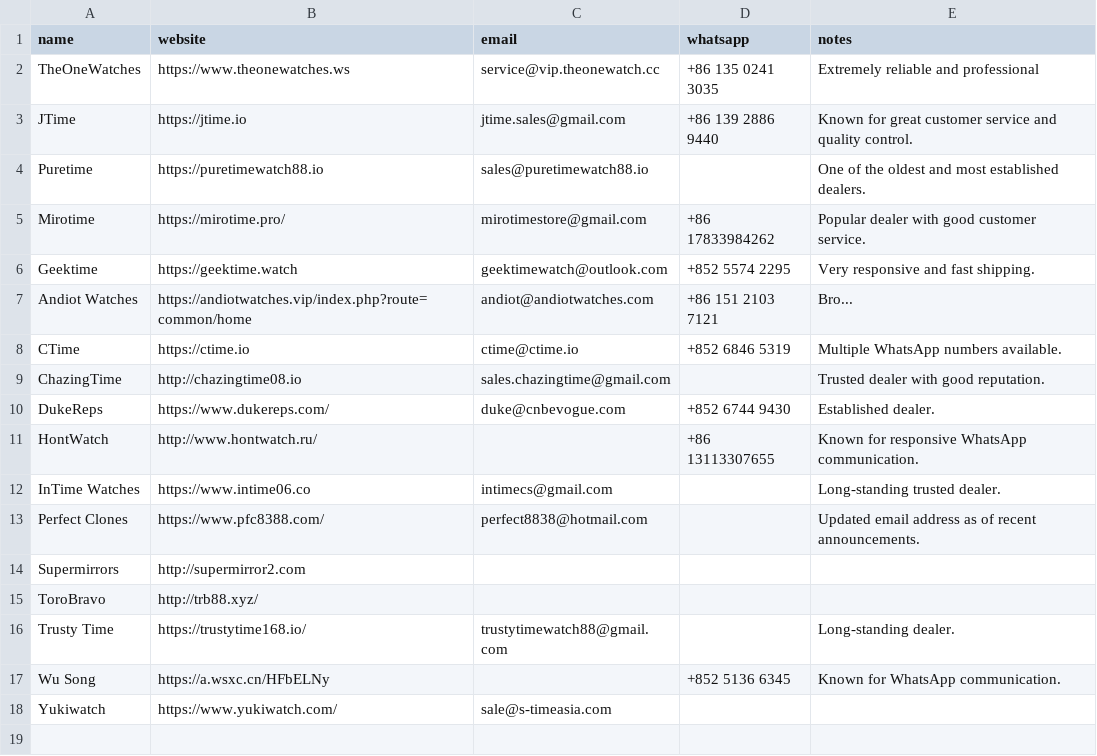
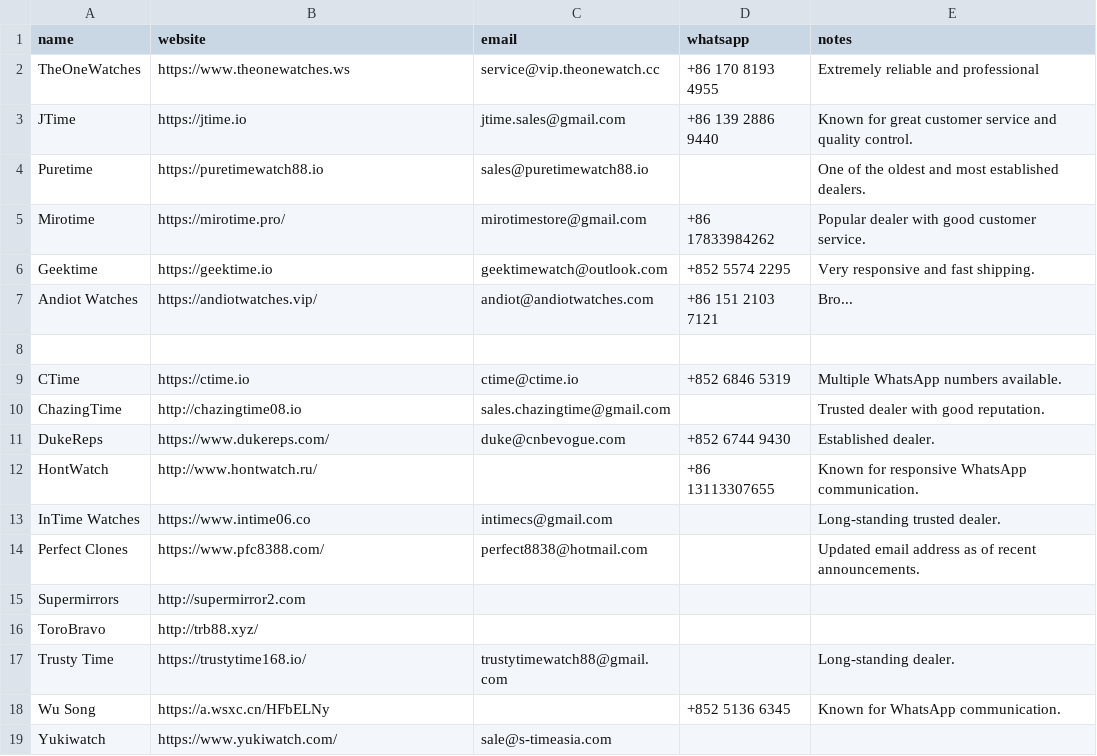
Before and after one commit to watchstreebets/reps.watch, a CSV file: src/data/dealers.csv, drawn as a sheet.

Commit message:
feat: update dealer contact info and add new watch models with factory variants
- Update TheOneWatches and Geektime WhatsApp numbers and website URLs
- Add TOPF and DDF factory variants for AP Royal Oak 15510 and 26240 models
- Add RCF and VSF factory variants for Rolex DayDate 40mm
- Adjust ratings for Breitling Navitimer models and Rolex DayDate THB variant
- Minor formatting cleanup in dealers.csv

```diff
--- a/src/data/dealers.csv
+++ b/src/data/dealers.csv
@@ -1,3 +1,3 @@
 name,website,email,whatsapp,notes
-TheOneWatches,"https://www.theonewatches.ws",service@vip.theonewatch.cc,+86 135 0241 3035,"Extremely reliable and professional"
+TheOneWatches,"https://www.theonewatches.ws",service@vip.theonewatch.cc,+86 170 8193 4955,"Extremely reliable and professional"
 JTime,"https://jtime.io",jtime.sales@gmail.com,+86 139 2886 9440,"Known for great customer service and quality control."
@@ -5,4 +5,5 @@ Puretime,"https://puretimewatch88.io",sales@puretimewatch88.io,,"One of the olde
 Mirotime,"https://mirotime.pro/",mirotimestore@gmail.com,+86 17833984262,"Popular dealer with good customer service."
-Geektime,"https://geektime.watch",geektimewatch@outlook.com,+852 5574 2295,"Very responsive and fast shipping."
-Andiot Watches,"https://andiotwatches.vip/index.php?route=common/home",andiot@andiotwatches.com,"+86 151 2103 7121","Bro..."
+Geektime,"https://geektime.io",geektimewatch@outlook.com,+852 5574 2295,"Very responsive and fast shipping."
+Andiot Watches,"https://andiotwatches.vip/",andiot@andiotwatches.com,"+86 151 2103 7121","Bro..."
+,,,,
 CTime,"https://ctime.io",ctime@ctime.io,"+852 6846 5319","Multiple WhatsApp numbers available."
```
Also changed, not shown: src/data/reviews.csv.
